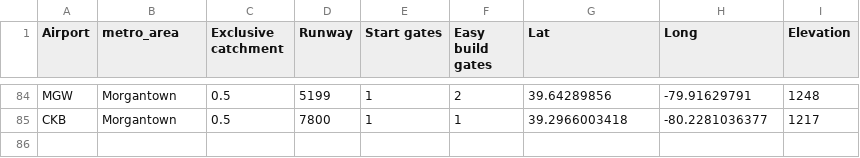
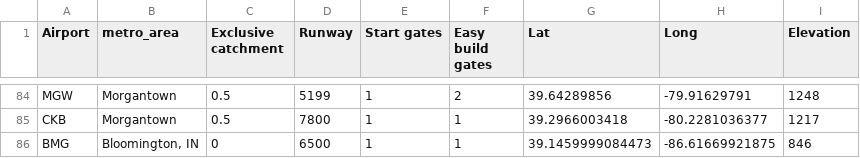
Before and after one commit to johnbrussell/airline-game, a CSV file: data/airports.csv, drawn as a sheet; only a part is shown, gaps mark what is left out; the diff names each change by its address in the sheet, - before the commit and + after, or states it on an @@ line.

Commit message:
Bloomington, IN (#97)

```diff
--- a/data/airports.csv
+++ b/data/airports.csv
+row 86: BMG | Bloomington, IN | 0 | 6500 | 1 | 1 | 39.1459999084473 | -86.61669921875 | 846
```
Also changed, not shown: data/metro_areas.csv, data/populations.csv, 1 other file.
